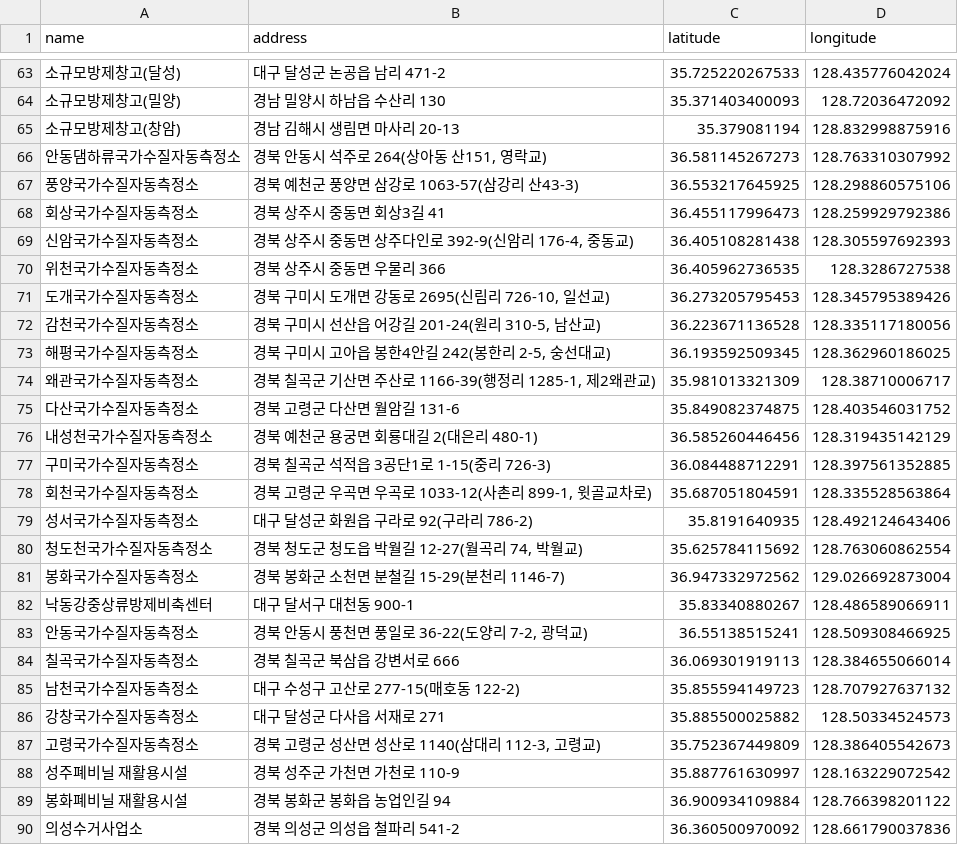
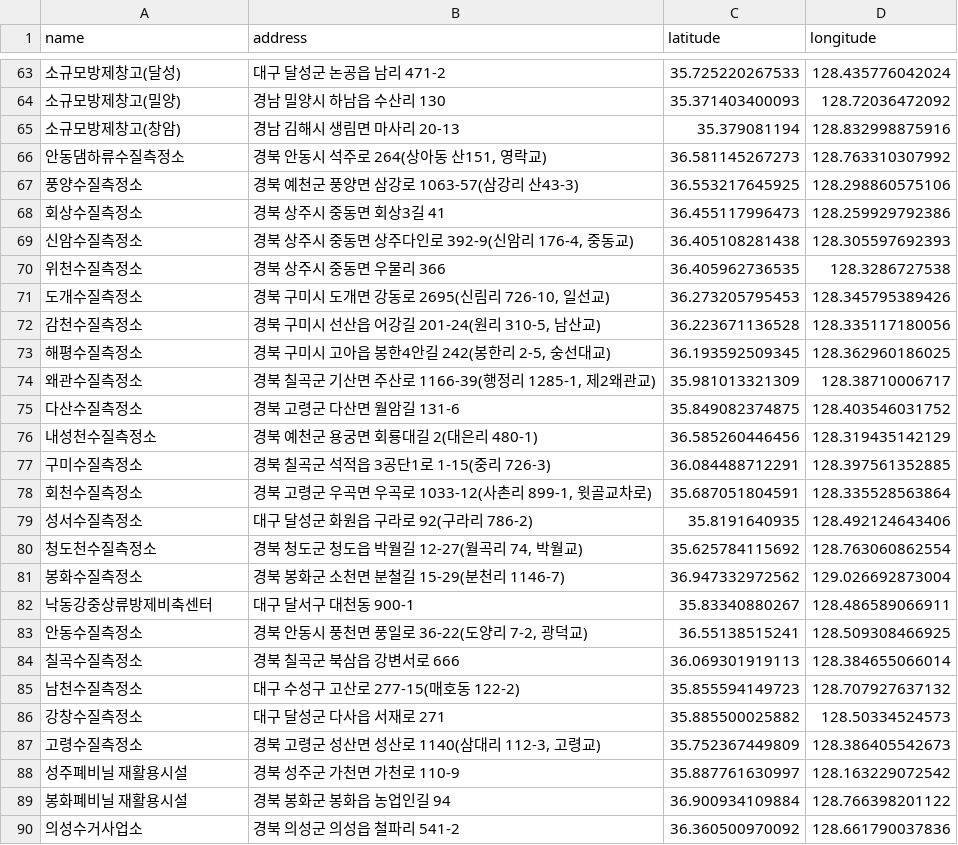
Before and after one commit to parkgogon/sfety_map, a CSV file: facilities_template.csv, drawn as a sheet; only a part is shown, gaps mark what is left out.

```diff
--- a/facilities_template.csv
+++ b/facilities_template.csv
@@ -65,24 +65,24 @@
 소규모방제창고(창암),경남 김해시 생림면 마사리 20-13,35.379081194,128.832998875916
-안동댐하류국가수질자동측정소,"경북 안동시 석주로 264(상아동 산151, 영락교)",36.581145267273,128.763310307992
-풍양국가수질자동측정소,경북 예천군 풍양면 삼강로 1063-57(삼강리 산43-3),36.553217645925,128.298860575106
-회상국가수질자동측정소,경북 상주시 중동면 회상3길 41,36.455117996473,128.259929792386
-신암국가수질자동측정소,"경북 상주시 중동면 상주다인로 392-9(신암리 176-4, 중동교)",36.405108281438,128.305597692393
-위천국가수질자동측정소,경북 상주시 중동면 우물리 366,36.405962736535,128.3286727538
-도개국가수질자동측정소,"경북 구미시 도개면 강동로 2695(신림리 726-10, 일선교)",36.273205795453,128.345795389426
-감천국가수질자동측정소,"경북 구미시 선산읍  어강길 201-24(원리 310-5, 남산교)",36.223671136528,128.335117180056
-해평국가수질자동측정소,"경북 구미시 고아읍 봉한4안길 242(봉한리 2-5, 숭선대교)",36.193592509345,128.362960186025
-왜관국가수질자동측정소,"경북 칠곡군 기산면 주산로 1166-39(행정리 1285-1, 제2왜관교)",35.981013321309,128.38710006717
-다산국가수질자동측정소,경북 고령군 다산면 월암길 131-6,35.849082374875,128.403546031752
-내성천국가수질자동측정소,경북 예천군 용궁면 회룡대길 2(대은리 480-1),36.585260446456,128.319435142129
-구미국가수질자동측정소,경북 칠곡군 석적읍 3공단1로 1-15(중리 726-3),36.084488712291,128.397561352885
-회천국가수질자동측정소,"경북 고령군 우곡면 우곡로 1033-12(사촌리 899-1, 윗골교차로)",35.687051804591,128.335528563864
-성서국가수질자동측정소,대구 달성군 화원읍 구라로 92(구라리 786-2),35.8191640935,128.492124643406
-청도천국가수질자동측정소,"경북 청도군 청도읍 박월길 12-27(월곡리 74, 박월교)",35.625784115692,128.763060862554
-봉화국가수질자동측정소,경북 봉화군 소천면 분철길 15-29(분천리 1146-7),36.947332972562,129.026692873004
+안동댐하류수질측정소,"경북 안동시 석주로 264(상아동 산151, 영락교)",36.581145267273,128.763310307992
+풍양수질측정소,경북 예천군 풍양면 삼강로 1063-57(삼강리 산43-3),36.553217645925,128.298860575106
+회상수질측정소,경북 상주시 중동면 회상3길 41,36.455117996473,128.259929792386
+신암수질측정소,"경북 상주시 중동면 상주다인로 392-9(신암리 176-4, 중동교)",36.405108281438,128.305597692393
+위천수질측정소,경북 상주시 중동면 우물리 366,36.405962736535,128.3286727538
+도개수질측정소,"경북 구미시 도개면 강동로 2695(신림리 726-10, 일선교)",36.273205795453,128.345795389426
+감천수질측정소,"경북 구미시 선산읍  어강길 201-24(원리 310-5, 남산교)",36.223671136528,128.335117180056
+해평수질측정소,"경북 구미시 고아읍 봉한4안길 242(봉한리 2-5, 숭선대교)",36.193592509345,128.362960186025
+왜관수질측정소,"경북 칠곡군 기산면 주산로 1166-39(행정리 1285-1, 제2왜관교)",35.981013321309,128.38710006717
+다산수질측정소,경북 고령군 다산면 월암길 131-6,35.849082374875,128.403546031752
+내성천수질측정소,경북 예천군 용궁면 회룡대길 2(대은리 480-1),36.585260446456,128.319435142129
+구미수질측정소,경북 칠곡군 석적읍 3공단1로 1-15(중리 726-3),36.084488712291,128.397561352885
+회천수질측정소,"경북 고령군 우곡면 우곡로 1033-12(사촌리 899-1, 윗골교차로)",35.687051804591,128.335528563864
+성서수질측정소,대구 달성군 화원읍 구라로 92(구라리 786-2),35.8191640935,128.492124643406
+청도천수질측정소,"경북 청도군 청도읍 박월길 12-27(월곡리 74, 박월교)",35.625784115692,128.763060862554
+봉화수질측정소,경북 봉화군 소천면 분철길 15-29(분천리 1146-7),36.947332972562,129.026692873004
 낙동강중상류방제비축센터,대구 달서구 대천동 900-1,35.83340880267,128.486589066911
-안동국가수질자동측정소,"경북 안동시 풍천면 풍일로 36-22(도양리 7-2, 광덕교)",36.55138515241,128.509308466925
-칠곡국가수질자동측정소,경북 칠곡군 북삼읍 강변서로 666,36.069301919113,128.384655066014
-남천국가수질자동측정소,대구 수성구 고산로 277-15(매호동 122-2),35.855594149723,128.707927637132
-강창국가수질자동측정소,대구 달성군 다사읍 서재로 271,35.885500025882,128.50334524573
-고령국가수질자동측정소,"경북 고령군 성산면 성산로 1140(삼대리 112-3, 고령교)",35.752367449809,128.386405542673
+안동수질측정소,"경북 안동시 풍천면 풍일로 36-22(도양리 7-2, 광덕교)",36.55138515241,128.509308466925
+칠곡수질측정소,경북 칠곡군 북삼읍 강변서로 666,36.069301919113,128.384655066014
+남천수질측정소,대구 수성구 고산로 277-15(매호동 122-2),35.855594149723,128.707927637132
+강창수질측정소,대구 달성군 다사읍 서재로 271,35.885500025882,128.50334524573
+고령수질측정소,"경북 고령군 성산면 성산로 1140(삼대리 112-3, 고령교)",35.752367449809,128.386405542673
 성주폐비닐 재활용시설,경북 성주군 가천면 가천로 110-9,35.887761630997,128.163229072542
```
Also changed, not shown: facilities_info.csv, 27 other files.
